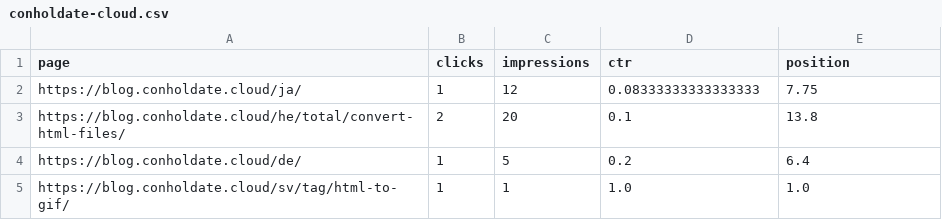
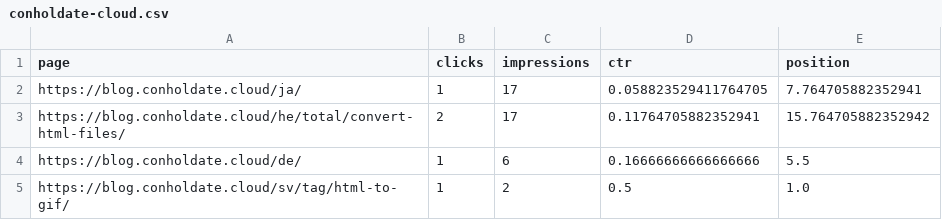
Before and after one commit to conholdate/blog-optimization-agent, a CSV file: csv/conholdate-cloud.csv, drawn as a sheet.

```diff
--- a/csv/conholdate-cloud.csv
+++ b/csv/conholdate-cloud.csv
@@ -1,5 +1,5 @@
 page,clicks,impressions,ctr,position
-https://blog.conholdate.cloud/ja/,1,12,0.08333333333333333,7.75
-https://blog.conholdate.cloud/he/total/convert-html-files/,2,20,0.1,13.8
-https://blog.conholdate.cloud/de/,1,5,0.2,6.4
-https://blog.conholdate.cloud/sv/tag/html-to-gif/,1,1,1.0,1.0
+https://blog.conholdate.cloud/ja/,1,17,0.058823529411764705,7.764705882352941
+https://blog.conholdate.cloud/he/total/convert-html-files/,2,17,0.11764705882352941,15.764705882352942
+https://blog.conholdate.cloud/de/,1,6,0.16666666666666666,5.5
+https://blog.conholdate.cloud/sv/tag/html-to-gif/,1,2,0.5,1.0
```
